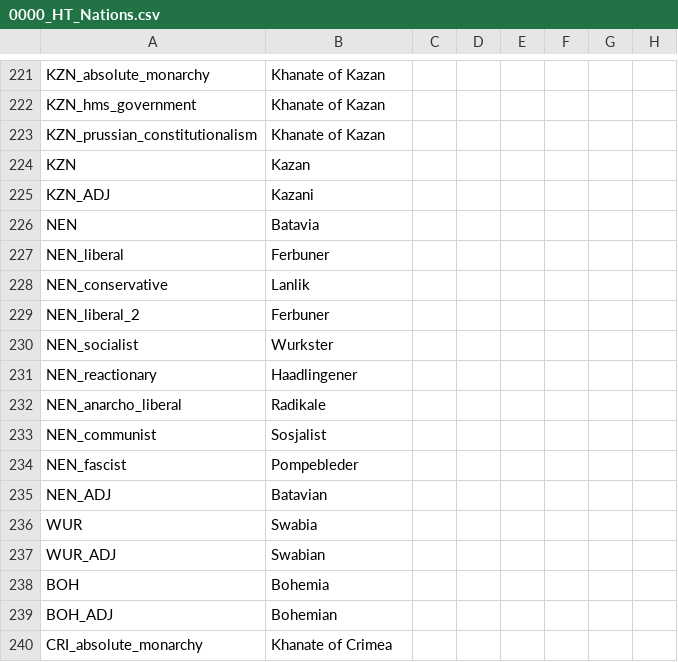
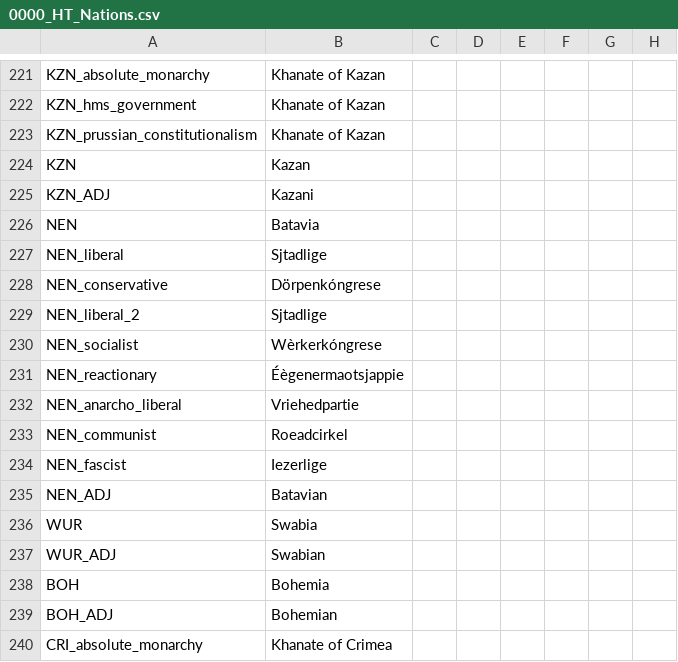
Before and after one commit to FeelsAtlasMan/Harald-s-Triumph, a CSV file: [WIP]/localisation/0000_HT_Nations.csv, drawn as a sheet; only a part is shown, gaps mark what is left out; the diff names each change by its address in the sheet, - before the commit and + after, or states it on an @@ line.

Commit message:
Fixed Batavia party names

```diff
--- a/[WIP]/localisation/0000_HT_Nations.csv
+++ b/[WIP]/localisation/0000_HT_Nations.csv
-B227: Ferbuner
+B227: Sjtadlige
-B228: Lanlik
+B228: Dörpenkóngrese
-B229: Ferbuner
+B229: Sjtadlige
-B230: Wurkster
+B230: Wèrkerkóngrese
-B231: Haadlingener
+B231: Éègenermaotsjappie
-B232: Radikale
+B232: Vriehedpartie
-B233: Sosjalist
+B233: Roeadcirkel
-B234: Pompebleder
+B234: Iezerlige
```
